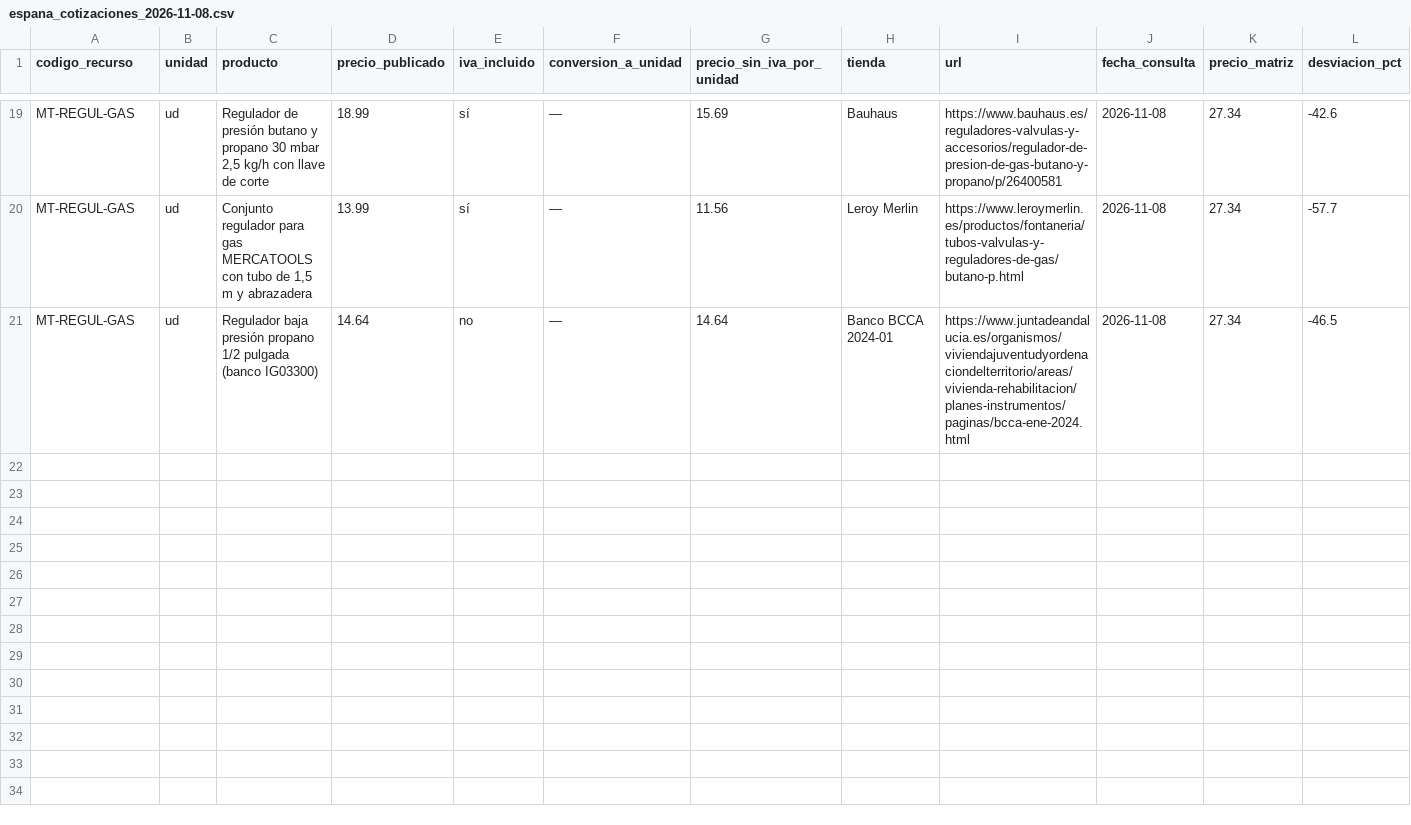
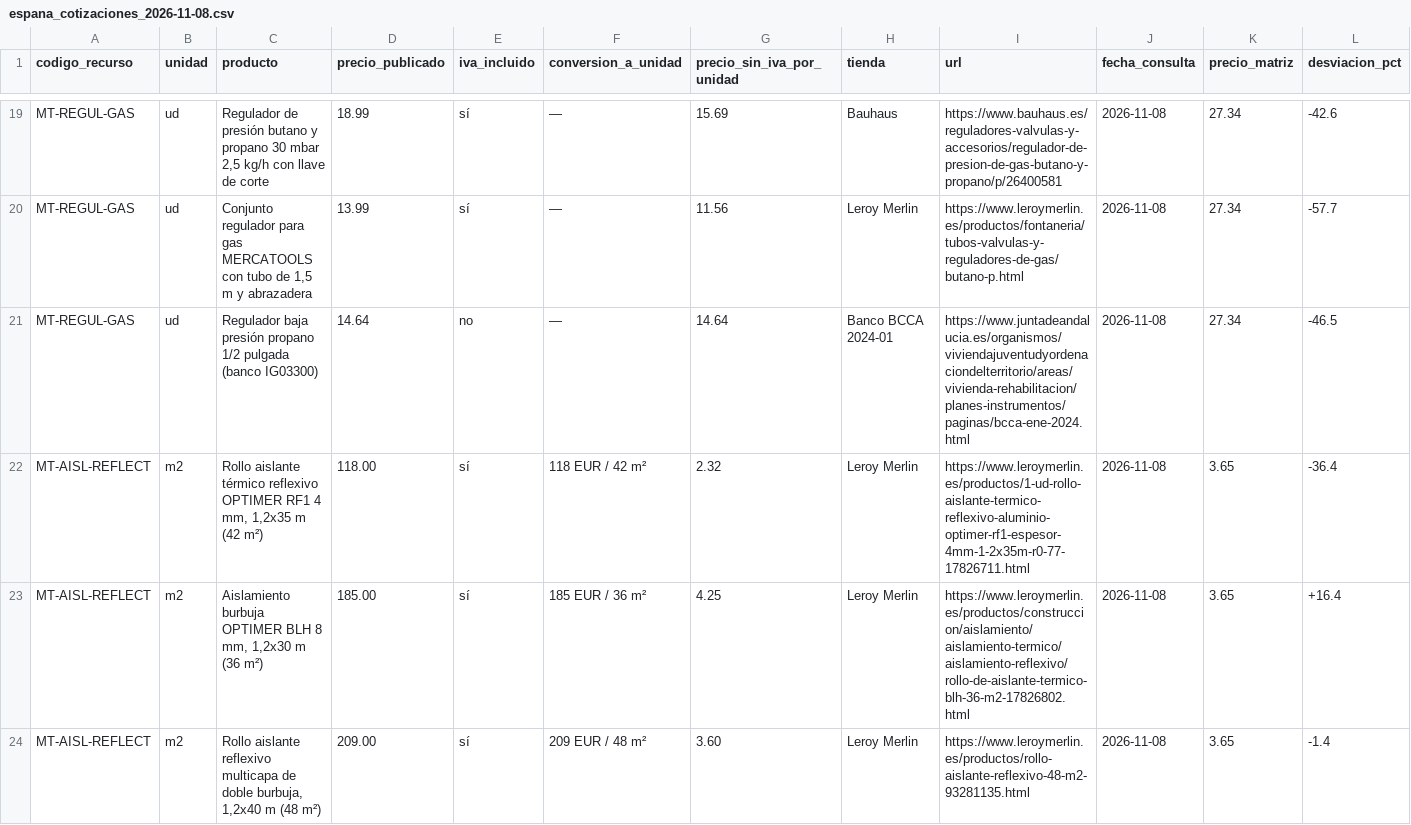
Before and after one commit to gtrespana-bit/generador-comercial, a CSV file: docs/auditoria_precios/espana_cotizaciones_2026-11-08.csv, drawn as a sheet; only a part is shown, gaps mark what is left out; rows hold the shown columns only; the diff covers the shown part only; the diff names each change by its address in the sheet, - before the commit and + after, or states it on an @@ line.

```diff
--- a/docs/auditoria_precios/espana_cotizaciones_2026-11-08.csv
+++ b/docs/auditoria_precios/espana_cotizaciones_2026-11-08.csv
+row 22: MT-AISL-REFLECT | m2 | Rollo aislante térmico reflexivo OPTIMER RF1 4 mm, 1,2x35 m (42 m²) | 118.00 | sí | 118 EUR / 42 m² | 2.32 | Leroy Merlin | https://www.leroymerlin.es/productos/1-ud-rollo-aislante-termico-reflexivo-aluminio-optimer-rf1-espesor-4mm-1-2x35m-r0-77-17826711.html | 2026-11-08 | 3.65 | -36.4
+row 23: MT-AISL-REFLECT | m2 | Aislamiento burbuja OPTIMER BLH 8 mm, 1,2x30 m (36 m²) | 185.00 | sí | 185 EUR / 36 m² | 4.25 | Leroy Merlin | https://www.leroymerlin.es/productos/construccion/aislamiento/aislamiento-termico/aislamiento-reflexivo/rollo-de-aislante-termico-blh-36-m2-17826802.html | 2026-11-08 | 3.65 | +16.4
+row 24: MT-AISL-REFLECT | m2 | Rollo aislante reflexivo multicapa de doble burbuja, 1,2x40 m (48 m²) | 209.00 | sí | 209 EUR / 48 m² | 3.60 | Leroy Merlin | https://www.leroymerlin.es/productos/rollo-aislante-reflexivo-48-m2-93281135.html | 2026-11-08 | 3.65 | -1.4
```
Also changed, not shown: 8 added rows elsewhere in this file, basedatos_partidas/salida/precios_recursos_espana.csv, docs/auditoria_precios/espana_decision_cotizaciones_2026-11-08.csv, 8 other files.
